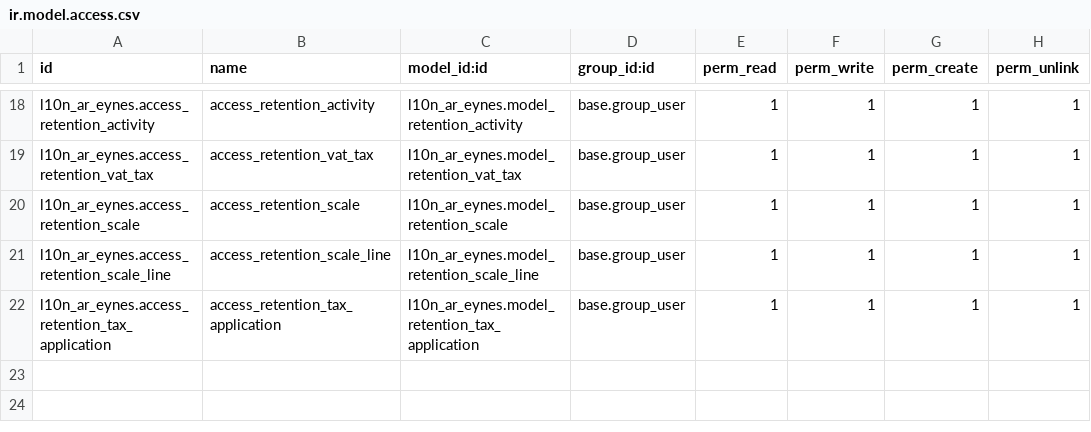
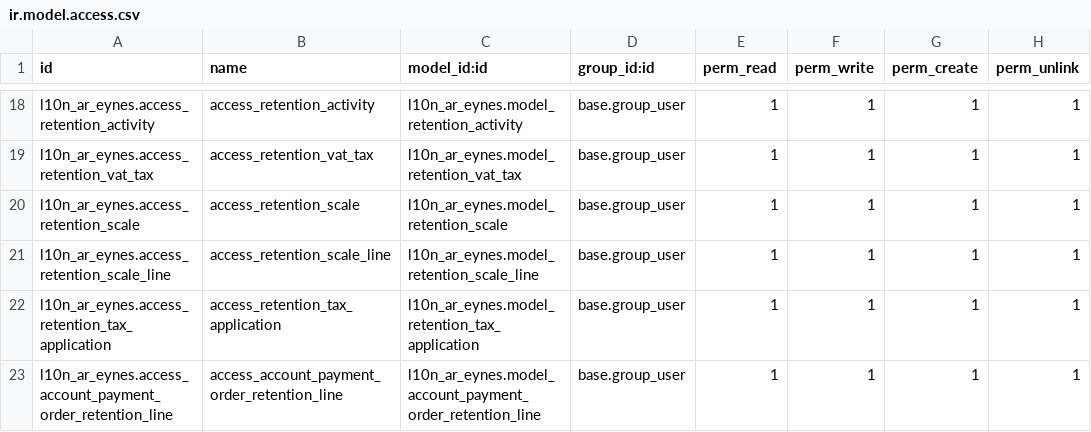
Before and after one commit to SantiagoGariboldiLario/l10n_ar_eynes, a CSV file: l10n_ar_eynes/security/ir.model.access.csv, drawn as a sheet; only a part is shown, gaps mark what is left out; the diff names each change by its address in the sheet, - before the commit and + after, or states it on an @@ line.

Commit message:
adding acceses to new models

```diff
--- a/l10n_ar_eynes/security/ir.model.access.csv
+++ b/l10n_ar_eynes/security/ir.model.access.csv
+row 23: l10n_ar_eynes.access_account_payment_order_retention_line | access_account_payment_order_retention_line | l10n_ar_eynes.model_account_payment_order_retention_line | base.group_user | 1 | 1 | 1 | 1
```
